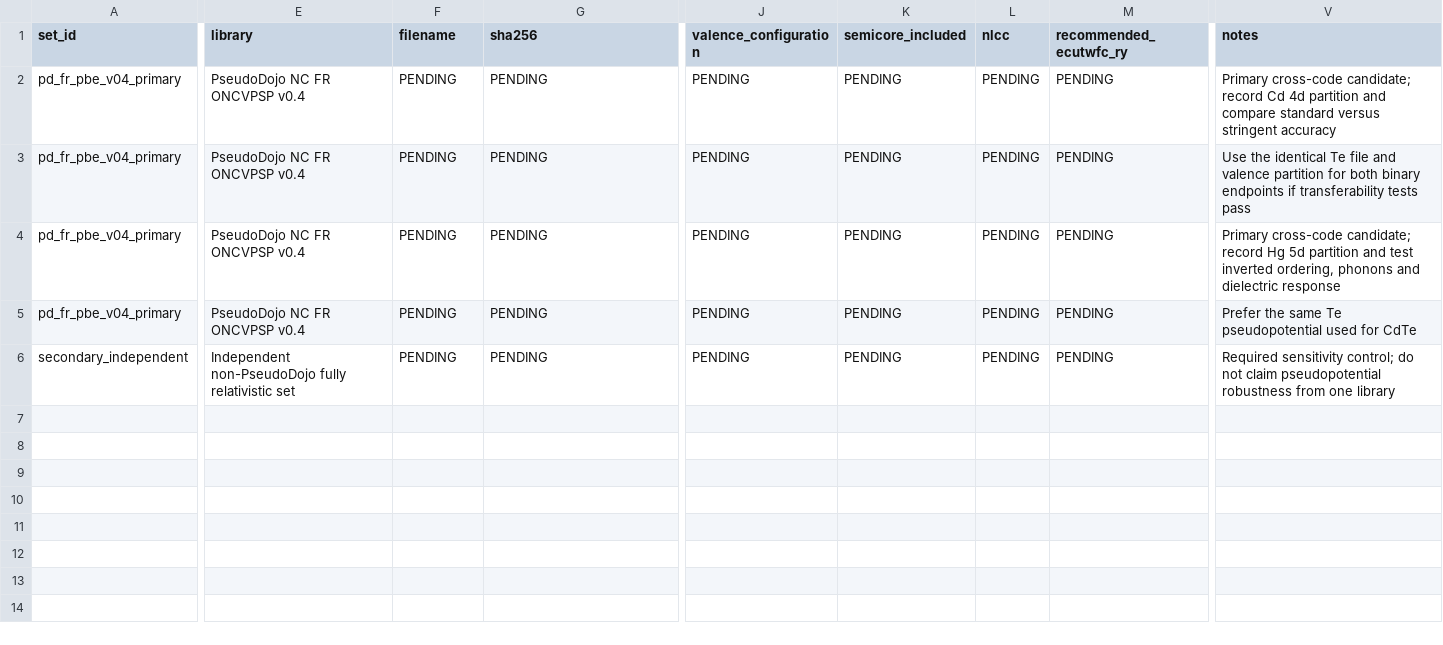
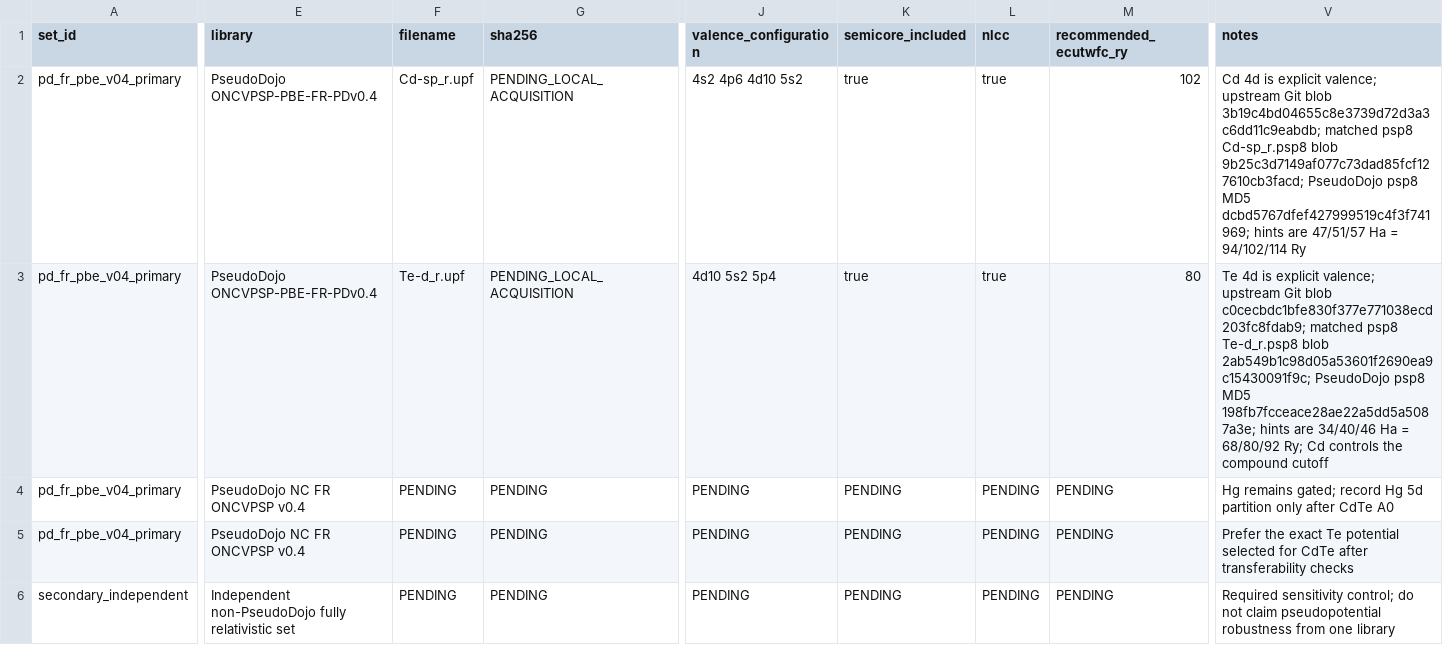
Before and after one commit to Kajin-0/MCT-research, a CSV file: first_principles/pseudopotential_matrix.csv, drawn as a sheet; only a part is shown, gaps mark what is left out; the diff covers the shown part only; the diff names each change by its address in the sheet, - before the commit and + after, or states it on an @@ line.

Commit message:
Pin exact CdTe PseudoDojo files and cutoff units

```diff
--- a/first_principles/pseudopotential_matrix.csv
+++ b/first_principles/pseudopotential_matrix.csv
-E2:E3 (library): PseudoDojo NC FR ONCVPSP v0.4
+E2:E3 (library): PseudoDojo ONCVPSP-PBE-FR-PDv0.4
-F2 (filename): PENDING
+F2 (filename): Cd-sp_r.upf
-G2:G3 (sha256): PENDING
+G2:G3 (sha256): PENDING_LOCAL_ACQUISITION
-J2 (valence_configuration): PENDING
+J2 (valence_configuration): 4s2 4p6 4d10 5s2
-K2:K3 (semicore_included): PENDING
+K2:K3 (semicore_included): true
-L2:L3 (nlcc): PENDING
+L2:L3 (nlcc): true
-M2 (recommended_ecutwfc_ry): PENDING
+M2 (recommended_ecutwfc_ry): 102
-V2 (notes): Primary cross-code candidate; record Cd 4d partition and compare standard versus stringent accuracy
+V2 (notes): Cd 4d is explicit valence; upstream Git blob 3b19c4bd04655c8e3739d72d3a3c6dd11c9eabdb; matched psp8 Cd-sp_r.psp8 blob 9b25c3d7149af077c73dad85fcf127610cb3facd; PseudoDojo psp8 MD5 dcbd5767dfef427999519c4f3f741969; hints are 47/51/57 Ha = 94/102/114 Ry
-F3 (filename): PENDING
+F3 (filename): Te-d_r.upf
-J3 (valence_configuration): PENDING
+J3 (valence_configuration): 4d10 5s2 5p4
-M3 (recommended_ecutwfc_ry): PENDING
+M3 (recommended_ecutwfc_ry): 80
-V3 (notes): Use the identical Te file and valence partition for both binary endpoints if transferability tests pass
+V3 (notes): Te 4d is explicit valence; upstream Git blob c0cecbdc1bfe830f377e771038ecd203fc8fdab9; matched psp8 Te-d_r.psp8 blob 2ab549b1c98d05a53601f2690ea9c15430091f9c; PseudoDojo psp8 MD5 198fb7fcceace28ae22a5dd5a5087a3e; hints are 34/40/46 Ha = 68/80/92 Ry; Cd controls the compound cutoff
-V4 (notes): Primary cross-code candidate; record Hg 5d partition and test inverted ordering, phonons and dielectric response
+V4 (notes): Hg remains gated; record Hg 5d partition only after CdTe A0
-V5 (notes): Prefer the same Te pseudopotential used for CdTe
+V5 (notes): Prefer the exact Te potential selected for CdTe after transferability checks
```
Also changed, not shown: 8 edited cells elsewhere in this file.
